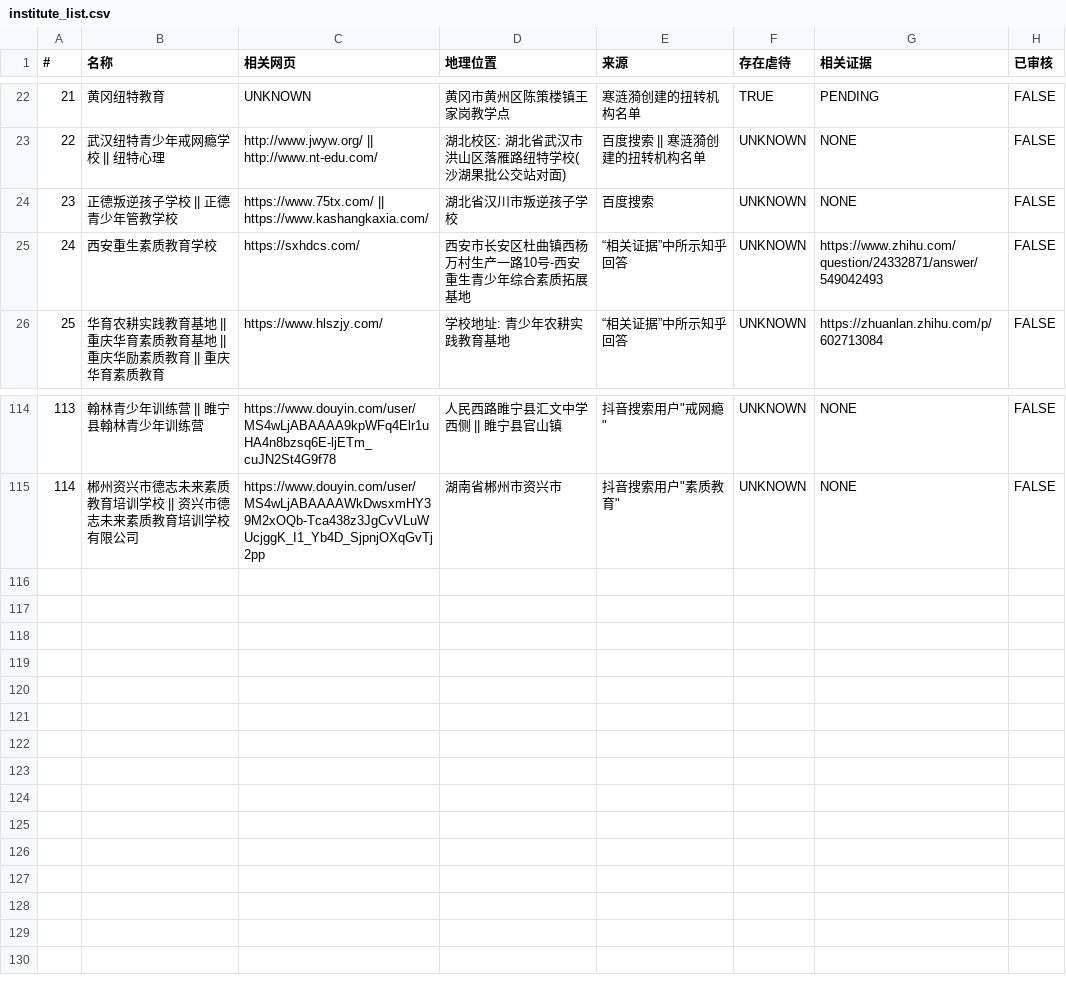
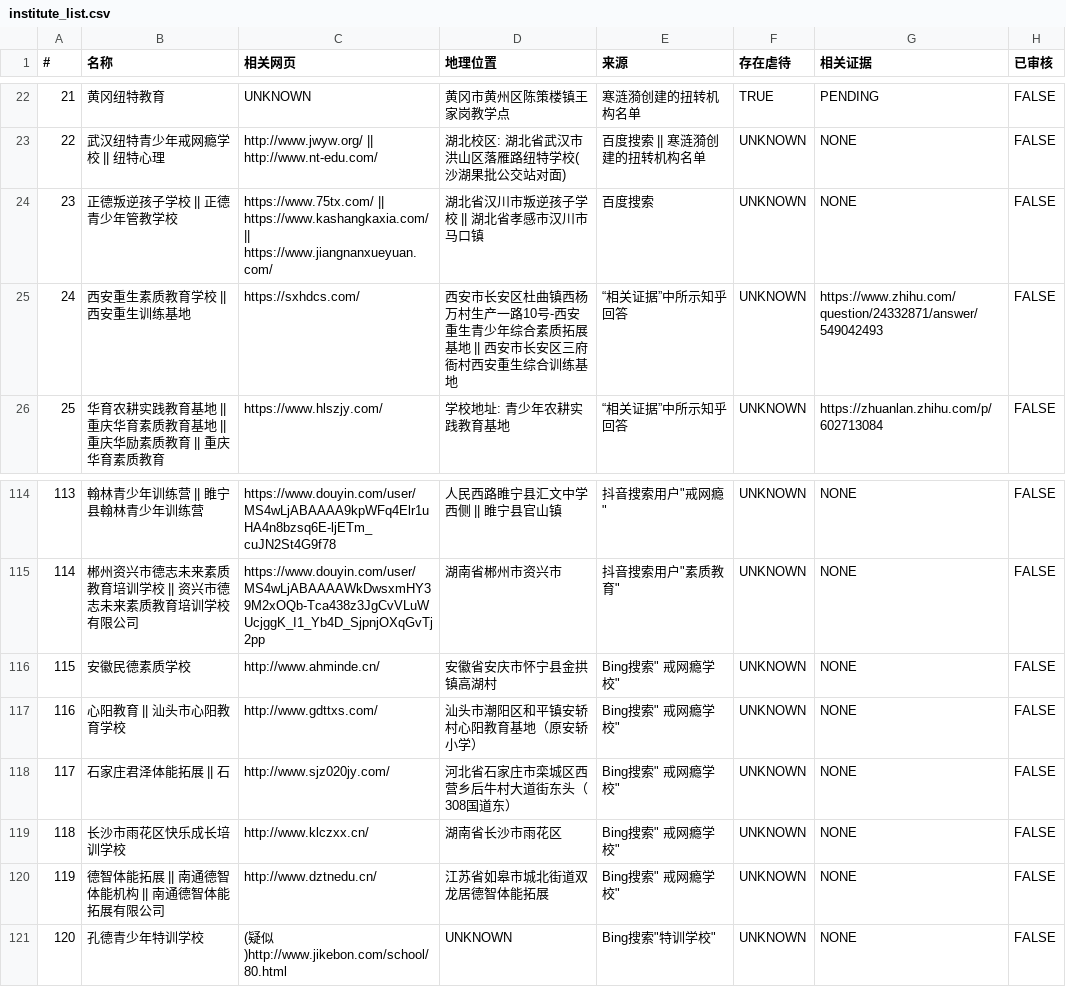
Before and after one commit to FunctionSir/PanDefenseProject, a CSV file: institute_list.csv, drawn as a sheet; only a part is shown, gaps mark what is left out.

```diff
--- a/institute_list.csv
+++ b/institute_list.csv
@@ -23,4 +23,4 @@
 22,武汉纽特青少年戒网瘾学校 || 纽特心理,http://www.jwyw.org/ || http://www.nt-edu.com/,湖北校区: 湖北省武汉市洪山区落雁路纽特学校(沙湖果批公交站对面),百度搜索 || 寒涟漪创建的扭转机构名单,UNKNOWN,NONE,FALSE
-23,正德叛逆孩子学校 || 正德青少年管教学校,https://www.75tx.com/ || https://www.kashangkaxia.com/,湖北省汉川市叛逆孩子学校,百度搜索,UNKNOWN,NONE,FALSE
-24,西安重生素质教育学校,https://sxhdcs.com/,西安市长安区杜曲镇西杨万村生产一路10号-西安重生青少年综合素质拓展基地,“相关证据”中所示知乎回答,UNKNOWN,https://www.zhihu.com/question/24332871/answer/549042493,FALSE
+23,正德叛逆孩子学校 || 正德青少年管教学校,https://www.75tx.com/ || https://www.kashangkaxia.com/ || https://www.jiangnanxueyuan.com/,湖北省汉川市叛逆孩子学校 || 湖北省孝感市汉川市马口镇,百度搜索,UNKNOWN,NONE,FALSE
+24,西安重生素质教育学校 || 西安重生训练基地,https://sxhdcs.com/,西安市长安区杜曲镇西杨万村生产一路10号-西安重生青少年综合素质拓展基地 || 西安市长安区三府衙村西安重生综合训练基地,“相关证据”中所示知乎回答,UNKNOWN,https://www.zhihu.com/question/24332871/answer/549042493,FALSE
 25,华育农耕实践教育基地 || 重庆华育素质教育基地 || 重庆华励素质教育 || 重庆华育素质教育,https://www.hlszjy.com/,学校地址: 青少年农耕实践教育基地,“相关证据”中所示知乎回答,UNKNOWN,https://zhuanlan.zhihu.com/p/602713084,FALSE
@@ -115 +115,7 @@
 114,郴州资兴市德志未来素质教育培训学校 || 资兴市德志未来素质教育培训学校有限公司,https://www.douyin.com/user/MS4wLjABAAAAWkDwsxmHY39M2xOQb-Tca438z3JgCvVLuWUcjggK_I1_Yb4D_SjpnjOXqGvTj2pp,湖南省郴州市资兴市,抖音搜索用户"素质教育",UNKNOWN,NONE,FALSE
+115,安徽民德素质学校,http://www.ahminde.cn/,安徽省安庆市怀宁县金拱镇高湖村,Bing搜索" 戒网瘾学校",UNKNOWN,NONE,FALSE
+116,心阳教育 || 汕头市心阳教育学校,http://www.gdttxs.com/,汕头市潮阳区和平镇安轿村心阳教育基地（原安轿小学）,Bing搜索" 戒网瘾学校",UNKNOWN,NONE,FALSE
+117,石家庄君泽体能拓展 || 石,http://www.sjz020jy.com/,河北省石家庄市栾城区西营乡后牛村大道街东头（308国道东）,Bing搜索" 戒网瘾学校",UNKNOWN,NONE,FALSE
+118,长沙市雨花区快乐成长培训学校,http://www.klczxx.cn/,湖南省长沙市雨花区,Bing搜索" 戒网瘾学校",UNKNOWN,NONE,FALSE
+119,德智体能拓展 || 南通德智体能机构 || 南通德智体能拓展有限公司,http://www.dztnedu.cn/,江苏省如皋市城北街道双龙居德智体能拓展,Bing搜索" 戒网瘾学校",UNKNOWN,NONE,FALSE
+120,孔德青少年特训学校,(疑似)http://www.jikebon.com/school/80.html,UNKNOWN,Bing搜索"特训学校",UNKNOWN,NONE,FALSE
```
Also changed, not shown: related_articles.tsv, 4 other files.
